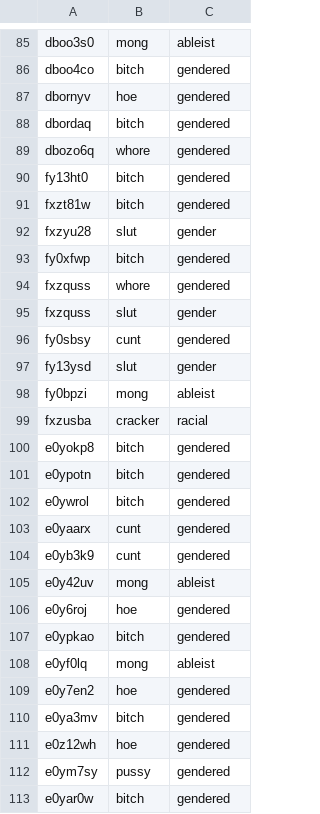
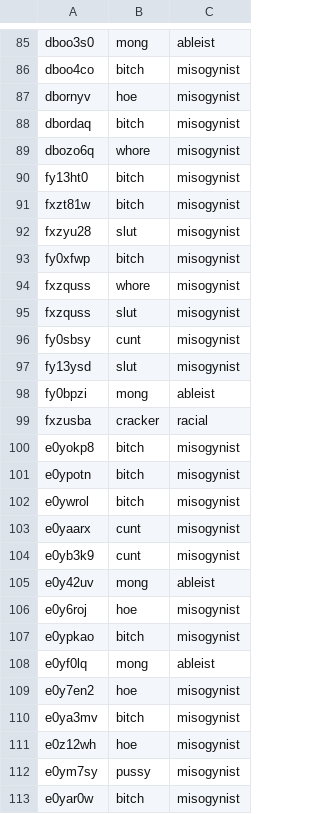
Before and after one commit to gibbyfree/foos-reddit-analysis, a CSV file: data/slurs.csv, drawn as a sheet; only a part is shown, gaps mark what is left out; the diff covers the shown part only; the diff names each change by its address in the sheet, - before the commit and + after, or states it on an @@ line.

```diff
--- a/data/slurs.csv
+++ b/data/slurs.csv
-C86:C91: gendered
+C86:C91: misogynist
-C92: gender
+C92: misogynist
-C93:C94: gendered
+C93:C94: misogynist
-C95: gender
+C95: misogynist
-C96: gendered
+C96: misogynist
-C97: gender
+C97: misogynist
-C100:C104: gendered
+C100:C104: misogynist
-C106:C107: gendered
+C106:C107: misogynist
-C109:C113: gendered
+C109:C113: misogynist
```
Also changed, not shown: 67 edited cells elsewhere in this file, data/comments.csv, 2 other files.
